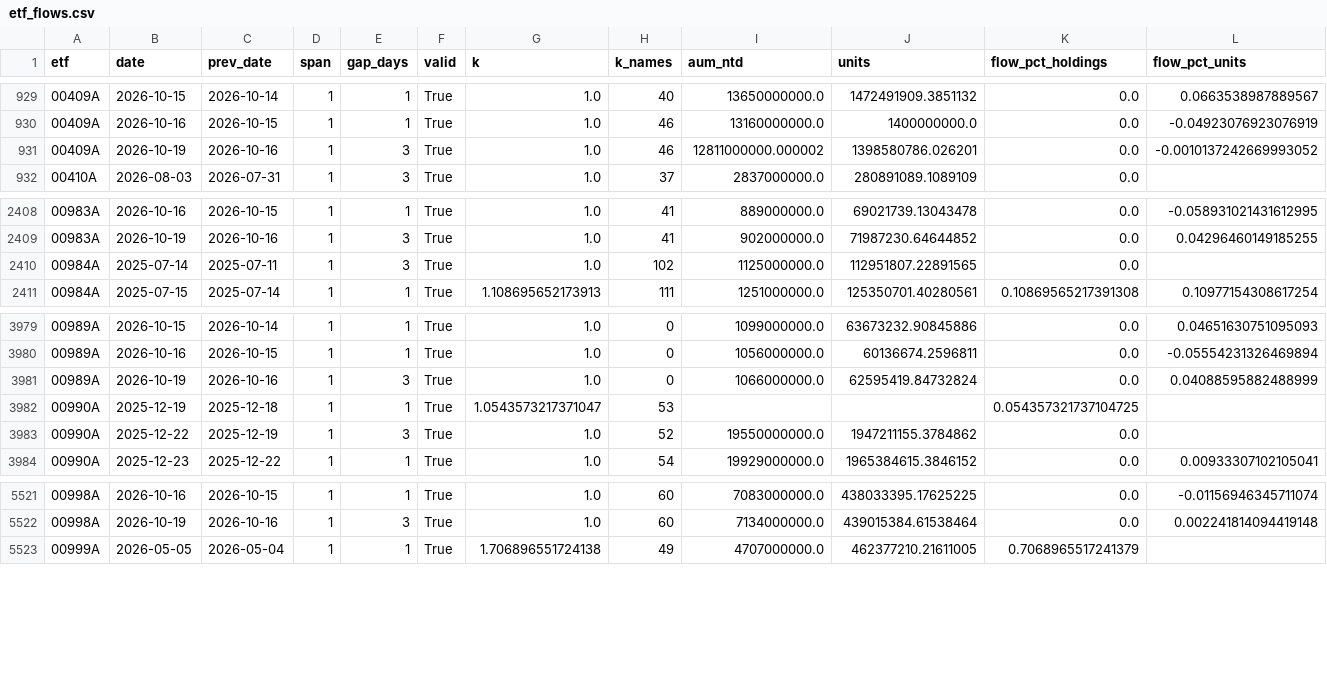
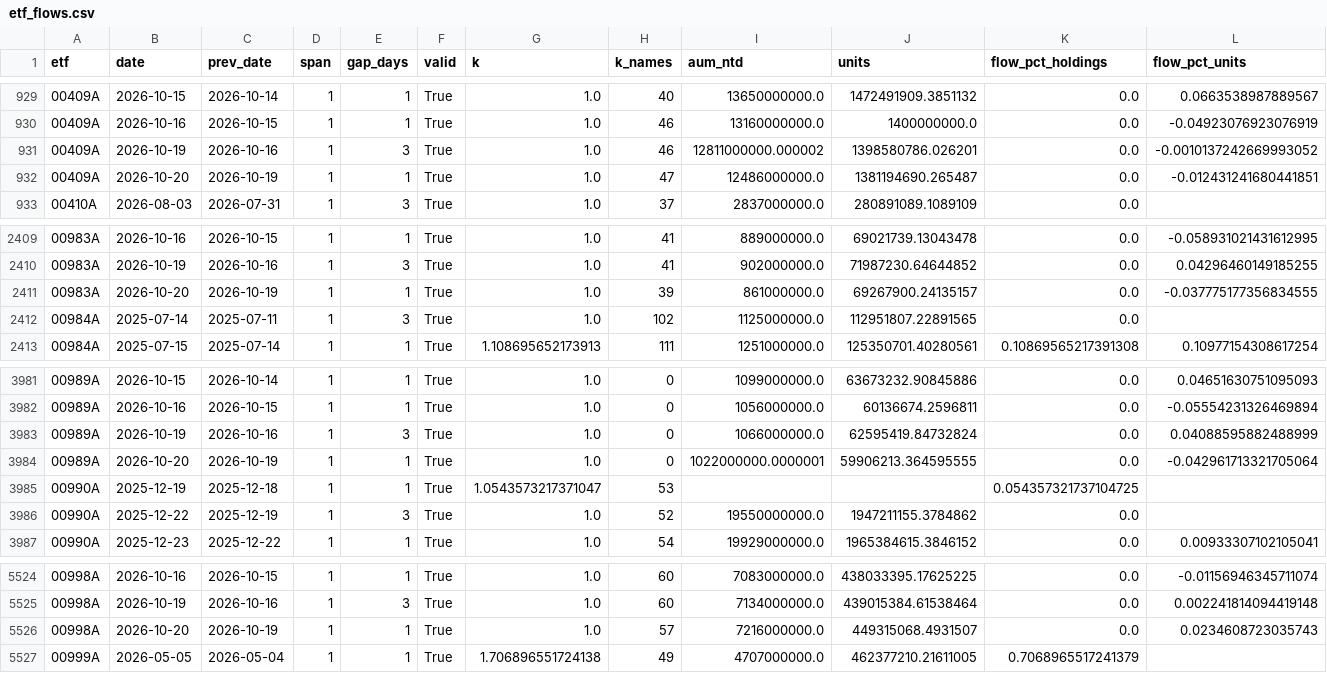
Before and after one commit to Hdinrd/Active-ETF, a CSV file: data/derived/etf_flows.csv, drawn as a sheet; only a part is shown, gaps mark what is left out.

```diff
--- a/data/derived/etf_flows.csv
+++ b/data/derived/etf_flows.csv
@@ -931,2 +931,3 @@
 00409A,2026-10-19,2026-10-16,1,3,True,1.0,46,12811000000.000002,1398580786.026201,0.0,-0.0010137242669993052
+00409A,2026-10-20,2026-10-19,1,1,True,1.0,47,12486000000.0,1381194690.265487,0.0,-0.012431241680441851
 00410A,2026-08-03,2026-07-31,1,3,True,1.0,37,2837000000.0,280891089.1089109,0.0,
@@ -2409,2 +2410,3 @@
 00983A,2026-10-19,2026-10-16,1,3,True,1.0,41,902000000.0,71987230.64644852,0.0,0.04296460149185255
+00983A,2026-10-20,2026-10-19,1,1,True,1.0,39,861000000.0,69267900.24135157,0.0,-0.037775177356834555
 00984A,2025-07-14,2025-07-11,1,3,True,1.0,102,1125000000.0,112951807.22891565,0.0,
@@ -3981,2 +3983,3 @@
 00989A,2026-10-19,2026-10-16,1,3,True,1.0,0,1066000000.0,62595419.84732824,0.0,0.04088595882488999
+00989A,2026-10-20,2026-10-19,1,1,True,1.0,0,1022000000.0000001,59906213.364595555,0.0,-0.042961713321705064
 00990A,2025-12-19,2025-12-18,1,1,True,1.0543573217371047,53,,,0.054357321737104725,
@@ -5522,2 +5525,3 @@
 00998A,2026-10-19,2026-10-16,1,3,True,1.0,60,7134000000.0,439015384.61538464,0.0,0.002241814094419148
+00998A,2026-10-20,2026-10-19,1,1,True,1.0,57,7216000000.0,449315068.4931507,0.0,0.0234608723035743
 00999A,2026-05-05,2026-05-04,1,1,True,1.706896551724138,49,4707000000.0,462377210.21611005,0.7068965517241379,
```
Also changed, not shown: data/derived/changes_latest.csv, data/holdings/00409A.csv, 7 other files.
